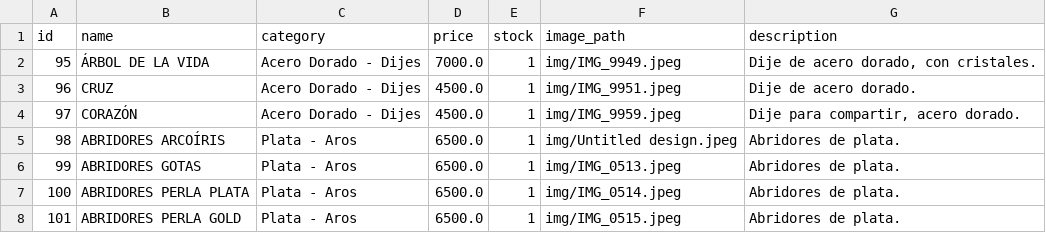
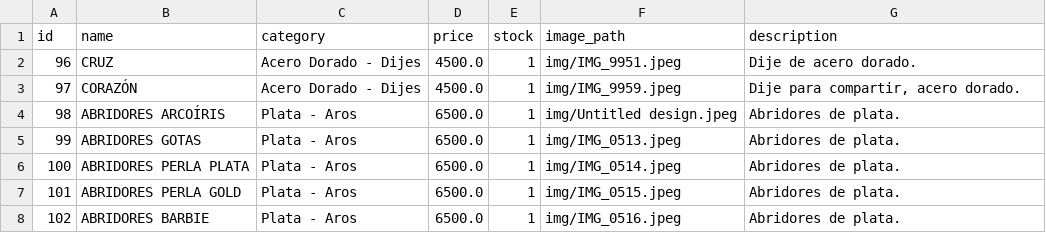
Before and after one commit to PierottiBR/glint_tienda_online, a CSV file: files_csv/products.csv, drawn as a sheet; only a part is shown; the shorter side is filled out with more unchanged rows.

Commit message:
Eliminado producto: ÁRBOL DE LA VIDA

```diff
--- a/files_csv/products.csv
+++ b/files_csv/products.csv
@@ -1,3 +1,2 @@
 id,name,category,price,stock,image_path,description
-95,ÁRBOL DE LA VIDA ,Acero Dorado - Dijes,7000.0,1,img/IMG_9949.jpeg,"Dije de acero dorado, con cristales. "
 96,CRUZ ,Acero Dorado - Dijes,4500.0,1,img/IMG_9951.jpeg,Dije de acero dorado.
```
